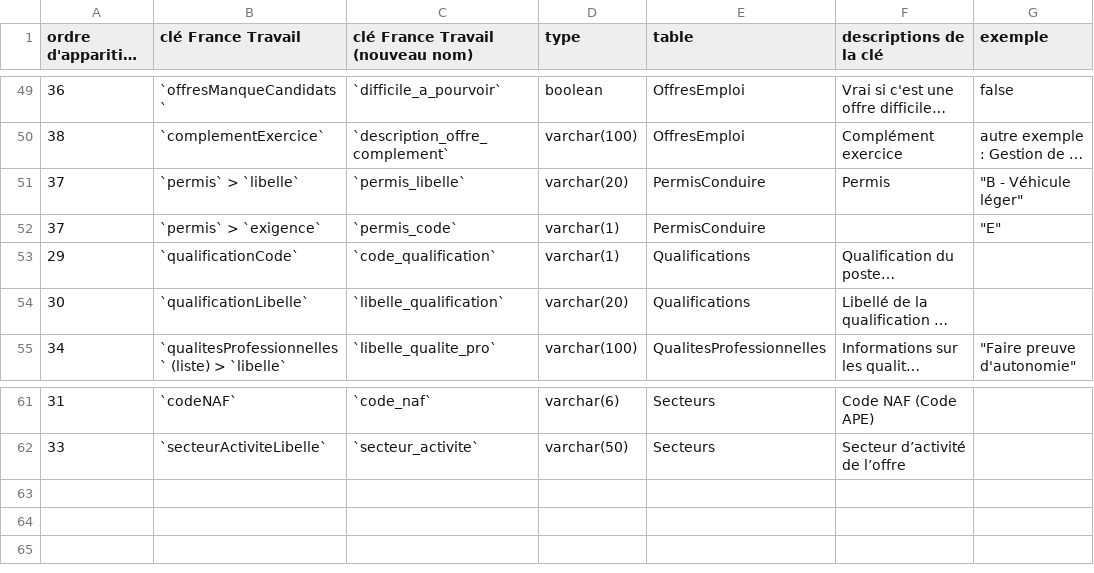
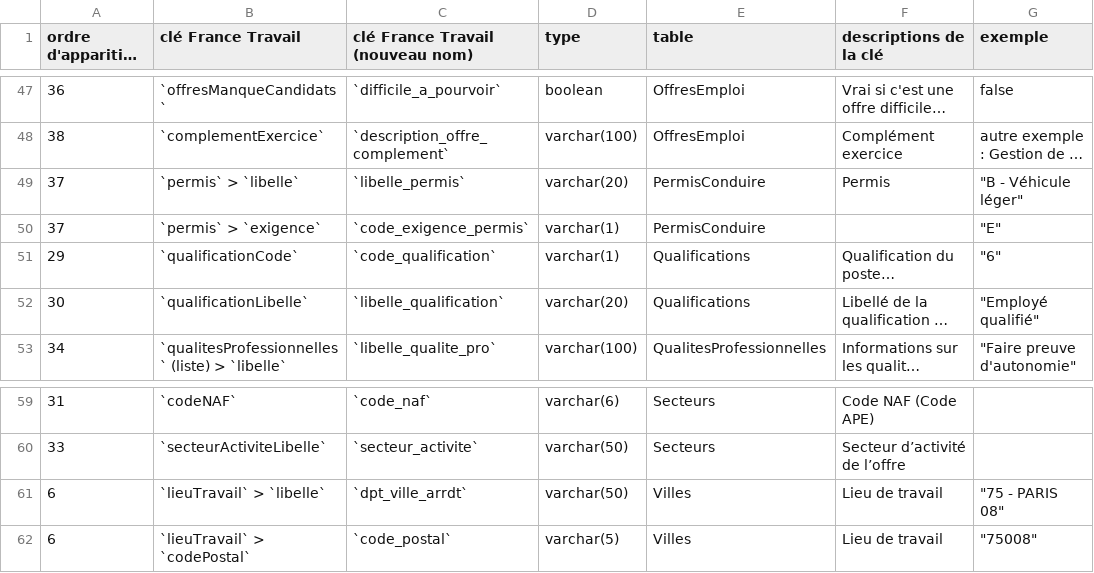
Before and after one commit to vimchun/Job-Market-in-France, a CSV file: load_sql/France_Travail/francetravail_columns.csv, drawn as a sheet; only a part is shown, gaps mark what is left out; long unchanged cells end in …; addresses are those after the commit; the diff covers the shown part only; the diff names each change by its address in the sheet, - before the commit and + after, or states it on an @@ line.

Commit message:
update script sql création tables, nouveau script sql pour supprimer les tables, update fichiers drawio+csv

```diff
--- a/load_sql/France_Travail/francetravail_columns.csv
+++ b/load_sql/France_Travail/francetravail_columns.csv
-C49 (clé France Travail (nouveau nom)): `permis_libelle`
+C49 (clé France Travail (nouveau nom)): `libelle_permis`
-C50 (clé France Travail (nouveau nom)): `permis_code`
+C50 (clé France Travail (nouveau nom)): `code_exigence_permis`
-G51 (exemple): (empty)
+G51 (exemple): "6"
-G52 (exemple): (empty)
+G52 (exemple): "Employé qualifié"
+row 61: 6 | `lieuTravail` > `libelle` | `dpt_ville_arrdt` | varchar(50) | Villes | Lieu de travail | "75 - PARIS 08"
+row 62: 6 | `lieuTravail` > `codePostal` | `code_postal` | varchar(5) | Villes | Lieu de travail | "75008"
```
Also changed, not shown: 3 added rows, 5 removed rows and 9 edited cells elsewhere in this file, 3 other files.
